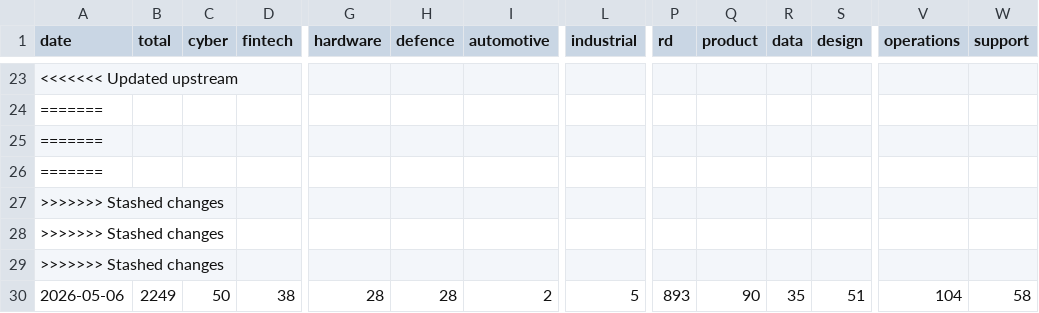
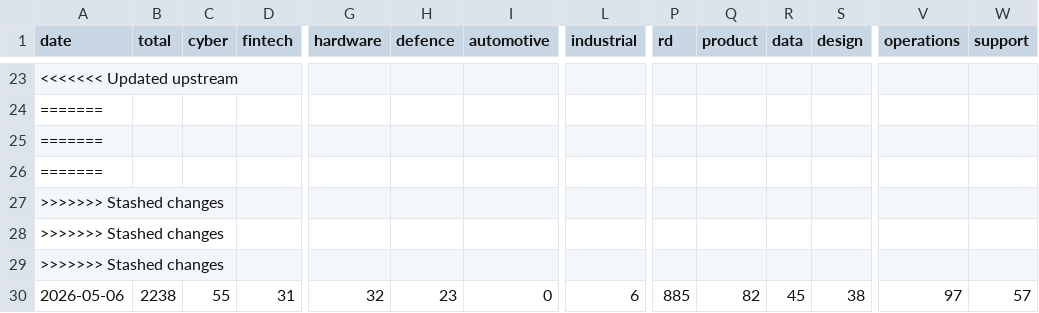
Before and after one commit to Genys30/jobfinder1, a CSV file: history.csv, drawn as a sheet; only a part is shown, gaps mark what is left out; the diff covers the shown part only; the diff names each change by its address in the sheet, - before the commit and + after, or states it on an @@ line.

```diff
--- a/history.csv
+++ b/history.csv
-B30 (total): 2249
+B30 (total): 2238
-C30 (cyber): 50
+C30 (cyber): 55
-D30 (fintech): 38
+D30 (fintech): 31
-G30 (hardware): 28
+G30 (hardware): 32
-H30 (defence): 28
+H30 (defence): 23
-I30 (automotive): 2
+I30 (automotive): 0
-L30 (industrial): 5
+L30 (industrial): 6
-P30 (rd): 893
+P30 (rd): 885
-Q30 (product): 90
+Q30 (product): 82
-R30 (data): 35
+R30 (data): 45
-S30 (design): 51
+S30 (design): 38
-V30 (operations): 104
+V30 (operations): 97
-W30 (support): 58
+W30 (support): 57
```
Also changed, not shown: 6 edited cells elsewhere in this file, comeet_jobs_2026-05-06.csv, deloitte_jobs_2026-05-06.csv, 3 other files.
